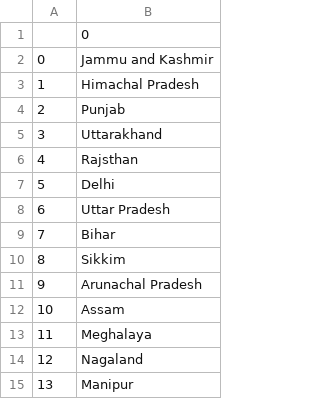
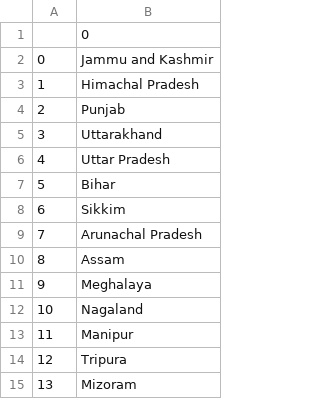
Before and after one commit to trilokisingh/PYTHON_PROJECTS, a CSV file: Indian_States/States to learn.csv, drawn as a sheet; only a part is shown; the shorter side is filled out with more unchanged rows; removed rows and columns are numbered as before the commit, all else as after; the diff names each change by its address in the sheet, - before the commit and + after, or states it on an @@ line.

```diff
--- a/Indian_States/States to learn.csv
+++ b/Indian_States/States to learn.csv
-row 6: 4 | Rajsthan
-row 7: 5 | Delhi
@@ column A renumbered from row 6 down @@
```
Also changed, not shown: 2 other files.
